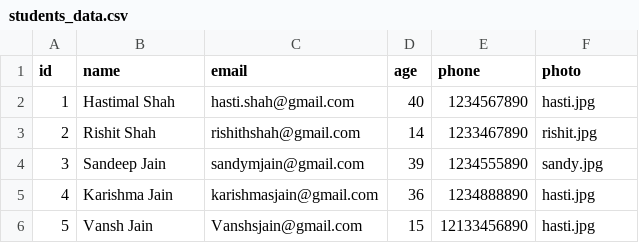
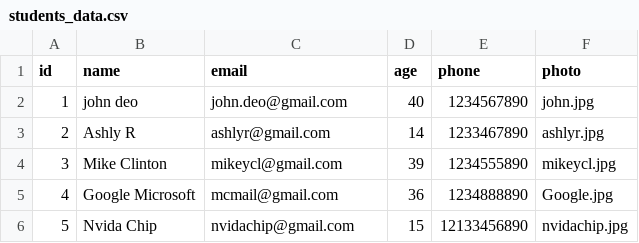
Before and after one commit to hasti/csv-data-uploader, a CSV file: students_data.csv, drawn as a sheet.

Commit message:
sample csv file

```diff
--- a/students_data.csv
+++ b/students_data.csv
@@ -1,6 +1,6 @@
 id,name,email,age,phone,photo
-1,"Hastimal Shah","hasti.shah@gmail.com",40,1234567890,hasti.jpg
-2,"Rishit Shah","rishithshah@gmail.com",14,1233467890,rishit.jpg
-3,"Sandeep Jain","sandymjain@gmail.com",39,1234555890,sandy.jpg
-4,"Karishma Jain","karishmasjain@gmail.com",36,1234888890,hasti.jpg
-5,"Vansh Jain","Vanshsjain@gmail.com",15,12133456890,hasti.jpg
+1,"john deo","john.deo@gmail.com",40,1234567890,john.jpg
+2,"Ashly R","ashlyr@gmail.com",14,1233467890,ashlyr.jpg
+3,"Mike Clinton","mikeycl@gmail.com",39,1234555890,mikeycl.jpg
+4,"Google Microsoft","mcmail@gmail.com",36,1234888890,Google.jpg
+5,"Nvida Chip","nvidachip@gmail.com",15,12133456890,nvidachip.jpg
```
